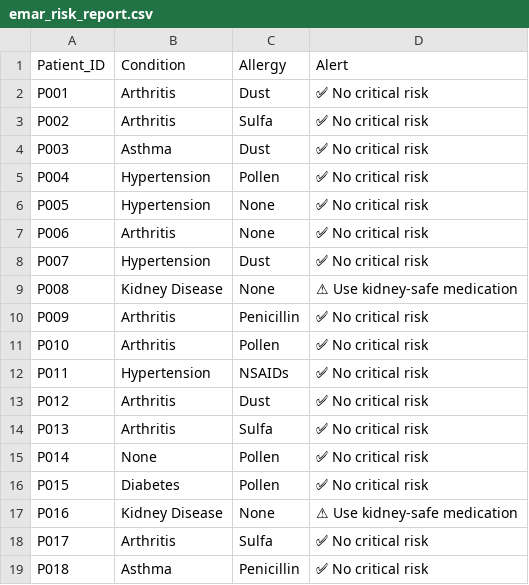
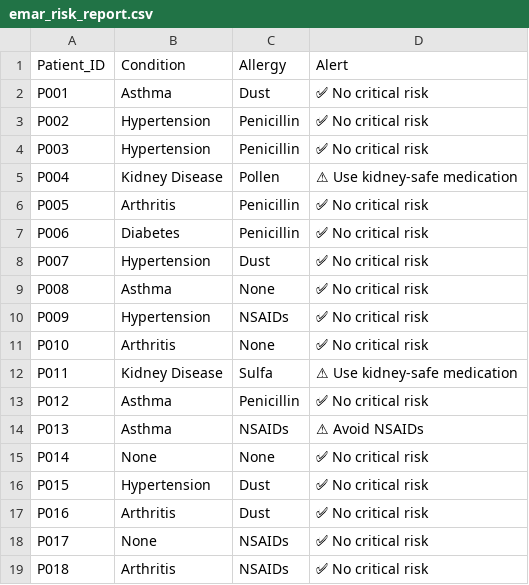
Before and after one commit to Heet09/SmartRxHub-Insights, a CSV file: reports/emar_risk_report.csv, drawn as a sheet; only a part is shown; the diff covers the shown part only; the diff names each change by its address in the sheet, - before the commit and + after, or states it on an @@ line.

Commit message:
data-updated

```diff
--- a/reports/emar_risk_report.csv
+++ b/reports/emar_risk_report.csv
-B2 (Condition): Arthritis
+B2 (Condition): Asthma
-B3 (Condition): Arthritis
+B3 (Condition): Hypertension
-C3 (Allergy): Sulfa
+C3 (Allergy): Penicillin
-B4 (Condition): Asthma
+B4 (Condition): Hypertension
-C4 (Allergy): Dust
+C4 (Allergy): Penicillin
-B5 (Condition): Hypertension
+B5 (Condition): Kidney Disease
-D5 (Alert): ✅ No critical risk
+D5 (Alert): ⚠ Use kidney-safe medication
-B6 (Condition): Hypertension
+B6 (Condition): Arthritis
-C6:C7 (Allergy): None
+C6:C7 (Allergy): Penicillin
-B7 (Condition): Arthritis
+B7 (Condition): Diabetes
-B9 (Condition): Kidney Disease
+B9 (Condition): Asthma
-D9 (Alert): ⚠ Use kidney-safe medication
+D9 (Alert): ✅ No critical risk
-B10 (Condition): Arthritis
+B10 (Condition): Hypertension
-C10 (Allergy): Penicillin
+C10 (Allergy): NSAIDs
-C11 (Allergy): Pollen
+C11 (Allergy): None
-B12 (Condition): Hypertension
+B12 (Condition): Kidney Disease
-C12 (Allergy): NSAIDs
+C12 (Allergy): Sulfa
-D12 (Alert): ✅ No critical risk
+D12 (Alert): ⚠ Use kidney-safe medication
-B13:B14 (Condition): Arthritis
+B13:B14 (Condition): Asthma
-C13 (Allergy): Dust
+C13 (Allergy): Penicillin
-C14 (Allergy): Sulfa
+C14 (Allergy): NSAIDs
-D14 (Alert): ✅ No critical risk
+D14 (Alert): ⚠ Avoid NSAIDs
-C15 (Allergy): Pollen
+C15 (Allergy): None
-B16 (Condition): Diabetes
+B16 (Condition): Hypertension
-C16 (Allergy): Pollen
+C16 (Allergy): Dust
-B17 (Condition): Kidney Disease
+B17 (Condition): Arthritis
-C17 (Allergy): None
+C17 (Allergy): Dust
-D17 (Alert): ⚠ Use kidney-safe medication
+D17 (Alert): ✅ No critical risk
-B18 (Condition): Arthritis
+B18 (Condition): None
-C18 (Allergy): Sulfa
+C18 (Allergy): NSAIDs
-B19 (Condition): Asthma
+B19 (Condition): Arthritis
-C19 (Allergy): Penicillin
+C19 (Allergy): NSAIDs
```
Also changed, not shown: 63 edited cells elsewhere in this file.
